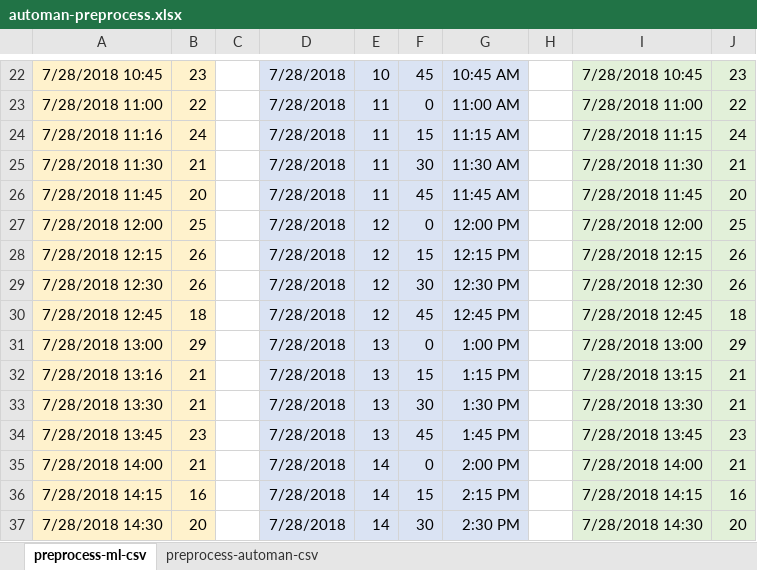
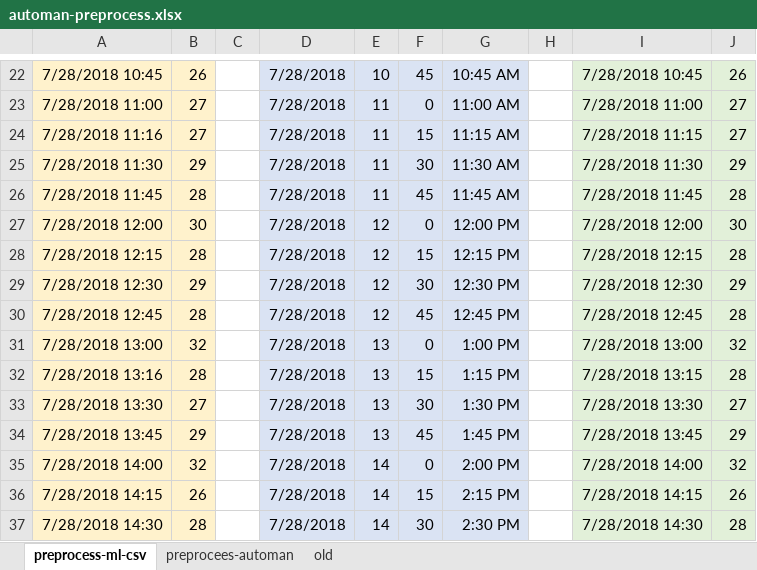
Before and after one commit to umass-cds/DSFG-Parking-Utilization, an Excel workbook: preprocessing/townhall-data/automan-preprocess.xlsx, sheet preprocess-ml-csv, drawn as a sheet; only a part is shown, gaps mark what is left out; values as stored, in another font and other column widths than the file's, no borders; the diff covers the shown part only; the diff names each change by its address in the sheet, - before the commit and + after, or states it on an @@ line.

```diff
--- a/preprocessing/townhall-data/automan-preprocess.xlsx (sheet preprocess-ml-csv)
+++ b/preprocessing/townhall-data/automan-preprocess.xlsx (sheet preprocess-ml-csv)
-sheet tab: preprocess-automan-csv
+sheet tab: old
+sheet tab: preprocees-automan
-B22: 23
+B22: 26
-J22: 23
+J22: 26
-B23: 22
+B23: 27
-J23: 22
+J23: 27
-B24: 24
+B24: 27
-J24: 24
+J24: 27
-B25: 21
+B25: 29
-J25: 21
+J25: 29
-B26: 20
+B26: 28
-J26: 20
+J26: 28
-B27: 25
+B27: 30
-J27: 25
+J27: 30
-B28: 26
+B28: 28
-J28: 26
+J28: 28
-B29: 26
+B29: 29
-J29: 26
+J29: 29
-B30: 18
+B30: 28
-J30: 18
+J30: 28
-B31: 29
+B31: 32
-J31: 29
+J31: 32
-B32: 21
+B32: 28
-J32: 21
+J32: 28
-B33: 21
+B33: 27
-J33: 21
+J33: 27
-B34: 23
+B34: 29
-J34: 23
+J34: 29
-B35: 21
+B35: 32
-J35: 21
+J35: 32
-B36: 16
+B36: 26
-J36: 16
+J36: 26
-B37: 20
+B37: 28
-J37: 20
+J37: 28
```
Also changed, not shown: 878 edited cells elsewhere in this sheet, formulas that keep their value, 15 other files.
